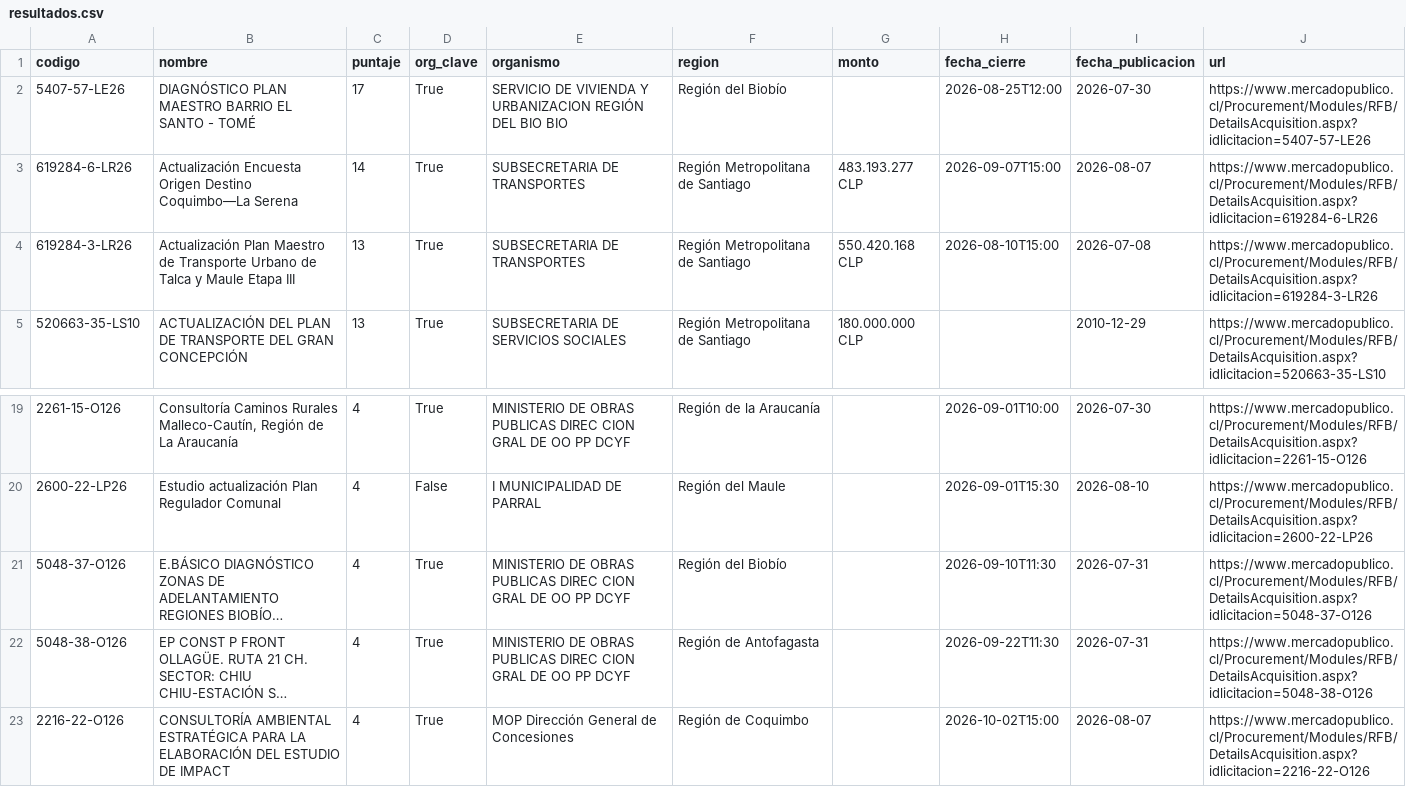
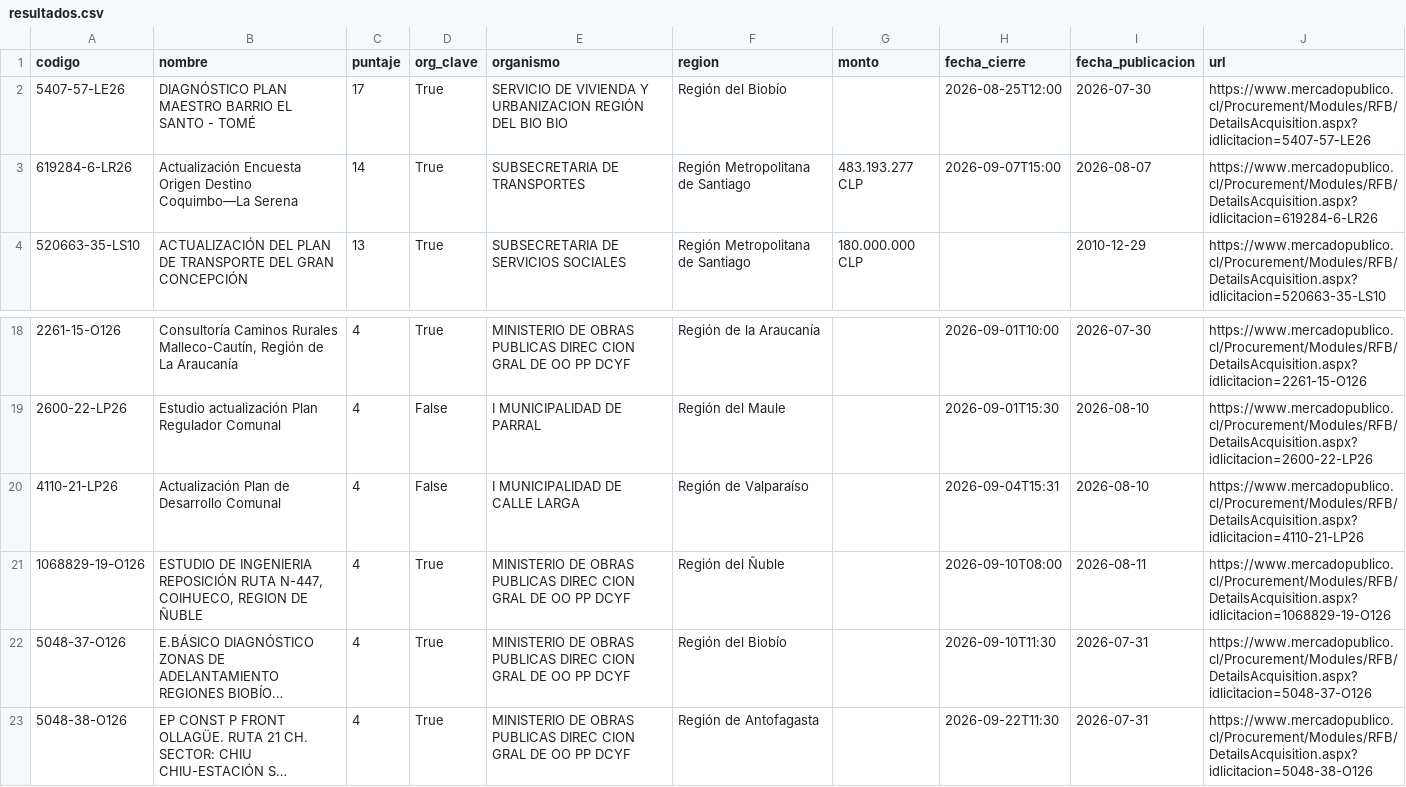
Before and after one commit to romedinag-tech/licitaciones, a CSV file: data/resultados.csv, drawn as a sheet; only a part is shown, gaps mark what is left out; the shorter side is filled out with more unchanged rows; long unchanged cells end in …; removed rows and columns are numbered as before the commit, all else as after; the diff names each change by its address in the sheet, - before the commit and + after, or states it on an @@ line.

```diff
--- a/data/resultados.csv
+++ b/data/resultados.csv
-row 4: 619284-3-LR26 | Actualización Plan Maestro de Transporte Urbano de Talca y Maule Etapa III | 13 | True | SUBSECRETARIA DE TRANSPORTES | Región Metropolitana de Santiago | 550.420.168 CLP | 2026-08-10T15:00 | 2026-07-08 | https://www.mercadopublico.cl/Procurement/Modules/RFB/DetailsAcquisition.aspx?idlicitacion=619284-3-LR26
+row 20: 4110-21-LP26 | Actualización Plan de Desarrollo Comunal | 4 | False | I MUNICIPALIDAD DE CALLE LARGA | Región de Valparaíso |  | 2026-09-04T15:31 | 2026-08-10 | https://www.mercadopublico.cl/Procurement/Modules/RFB/DetailsAcquisition.aspx?idlicitacion=4110-21-LP26
+row 21: 1068829-19-O126 | ESTUDIO DE INGENIERIA REPOSICIÓN RUTA N-447, COIHUECO, REGION DE ÑUBLE | 4 | True | MINISTERIO DE OBRAS PUBLICAS DIREC CION GRAL DE OO PP DCYF | Región del Ñuble |  | 2026-09-10T08:00 | 2026-08-11 | https://www.mercadopublico.cl/Procurement/Modules/RFB/DetailsAcquisition.aspx?idlicitacion=1068829-19-O126
```
Also changed, not shown: 2 other files.
